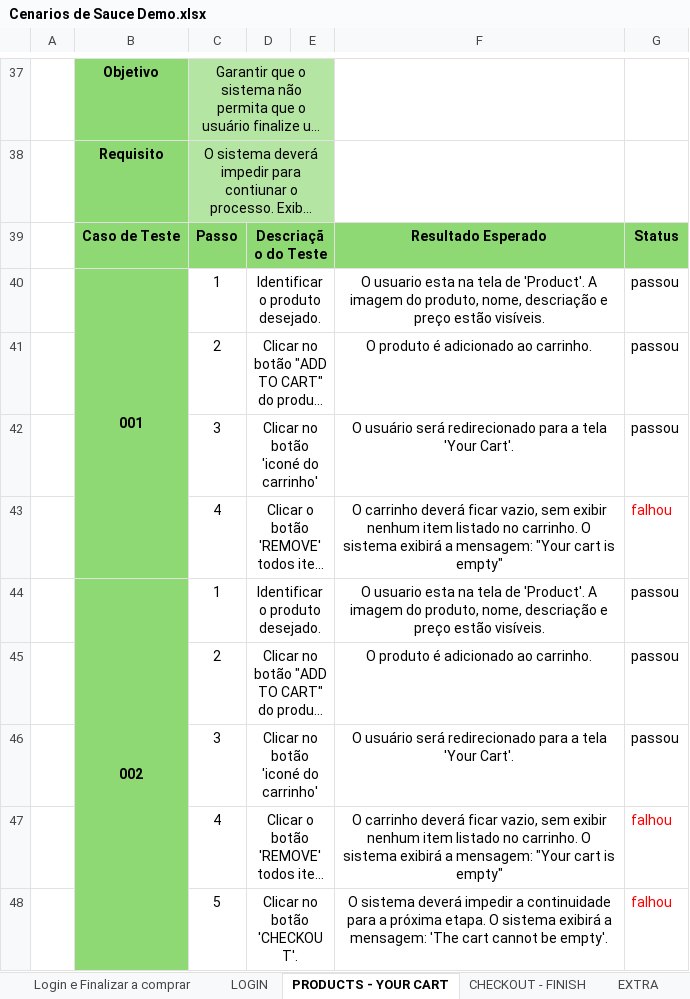
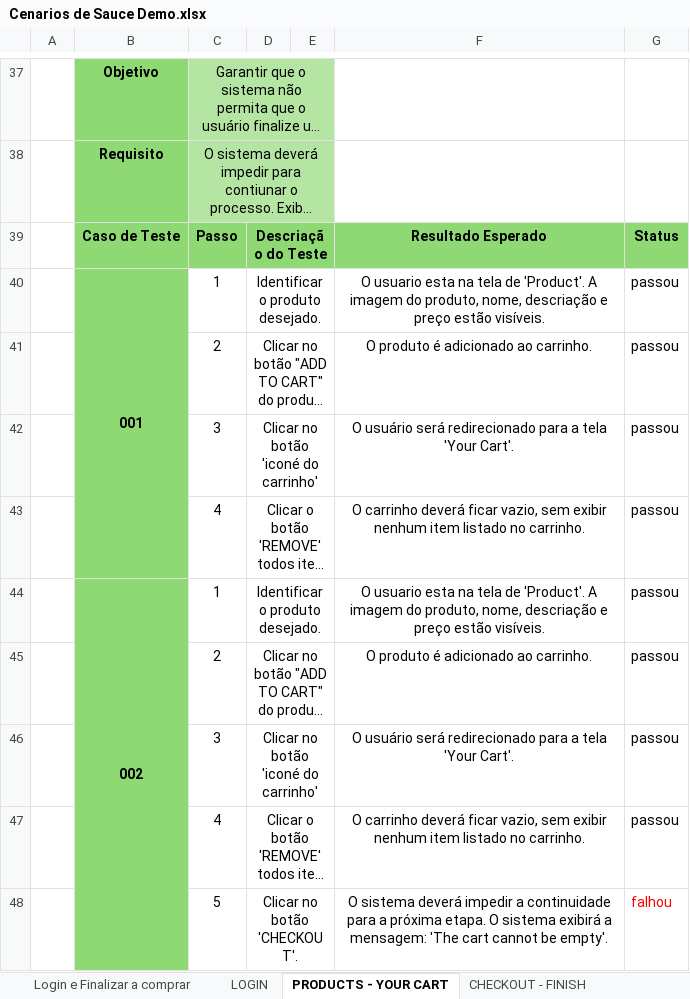
Before and after one commit to kriffx/db_desafio, an Excel workbook: documents/scenarios/Cenarios de Sauce Demo.xlsx, sheet PRODUCTS - YOUR CART, drawn as a sheet; only a part is shown, gaps mark what is left out; long unchanged cells end in …; values as stored, in another font and other column widths than the file's, no borders; the diff names each change by its address in the sheet, - before the commit and + after, or states it on an @@ line.

```diff
--- a/documents/scenarios/Cenarios de Sauce Demo.xlsx (sheet PRODUCTS - YOUR CART)
+++ b/documents/scenarios/Cenarios de Sauce Demo.xlsx (sheet PRODUCTS - YOUR CART)
-F43: …no carrinho. O sistema exibirá a mensagem: "Your cart is empty"
+F43: …no carrinho.
-G43: falhou
+G43: passou
-G43 text colour: #FF0000
+G43 text colour: black
-F47: …no carrinho. O sistema exibirá a mensagem: "Your cart is empty"
+F47: …no carrinho.
-G47: falhou
+G47: passou
-G47 text colour: #FF0000
+G47 text colour: black
```
Also changed, not shown: sheet PROBLEM USER, sheet CHECKOUT - FINISH, other sheet tabs, 8 other files.
